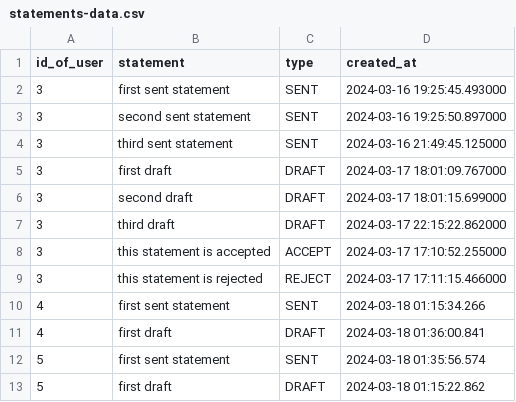
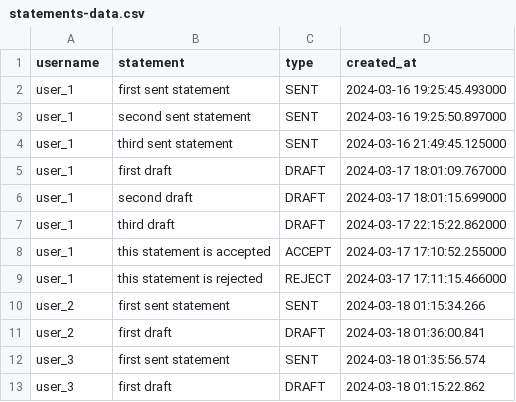
Before and after one commit to fofka-fcb/DemoProject, a CSV file: src/main/resources/db/data/statements-data.csv, drawn as a sheet.

```diff
--- a/src/main/resources/db/data/statements-data.csv
+++ b/src/main/resources/db/data/statements-data.csv
@@ -1,13 +1,13 @@
-id_of_user,statement,type,created_at
-3,first sent statement,SENT,2024-03-16 19:25:45.493000
-3,second sent statement,SENT,2024-03-16 19:25:50.897000
-3,third sent statement,SENT,2024-03-16 21:49:45.125000
-3,first draft,DRAFT,2024-03-17 18:01:09.767000
-3,second draft,DRAFT,2024-03-17 18:01:15.699000
-3,third draft,DRAFT,2024-03-17 22:15:22.862000
-3,this statement is accepted,ACCEPT,2024-03-17 17:10:52.255000
-3,this statement is rejected,REJECT,2024-03-17 17:11:15.466000
-4,first sent statement,SENT,2024-03-18 01:15:34.266
-4,first draft,DRAFT,2024-03-18 01:36:00.841
-5,first sent statement,SENT,2024-03-18 01:35:56.574
-5,first draft,DRAFT,2024-03-18 01:15:22.862
+username,statement,type,created_at
+user_1,first sent statement,SENT,2024-03-16 19:25:45.493000
+user_1,second sent statement,SENT,2024-03-16 19:25:50.897000
+user_1,third sent statement,SENT,2024-03-16 21:49:45.125000
+user_1,first draft,DRAFT,2024-03-17 18:01:09.767000
+user_1,second draft,DRAFT,2024-03-17 18:01:15.699000
+user_1,third draft,DRAFT,2024-03-17 22:15:22.862000
+user_1,this statement is accepted,ACCEPT,2024-03-17 17:10:52.255000
+user_1,this statement is rejected,REJECT,2024-03-17 17:11:15.466000
+user_2,first sent statement,SENT,2024-03-18 01:15:34.266
+user_2,first draft,DRAFT,2024-03-18 01:36:00.841
+user_3,first sent statement,SENT,2024-03-18 01:35:56.574
+user_3,first draft,DRAFT,2024-03-18 01:15:22.862
```
Also changed, not shown: 21 other files.
